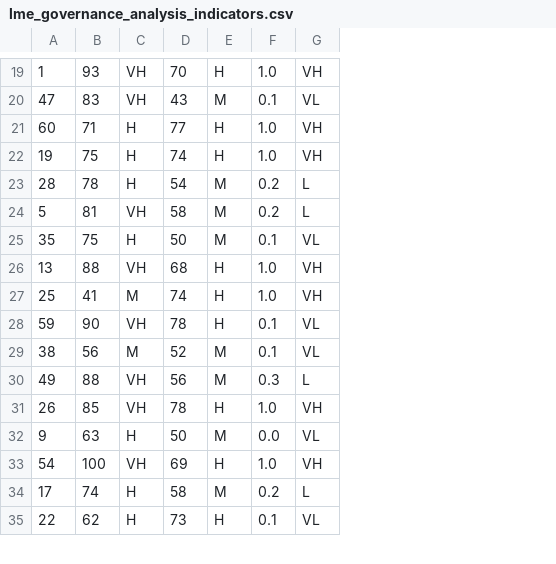
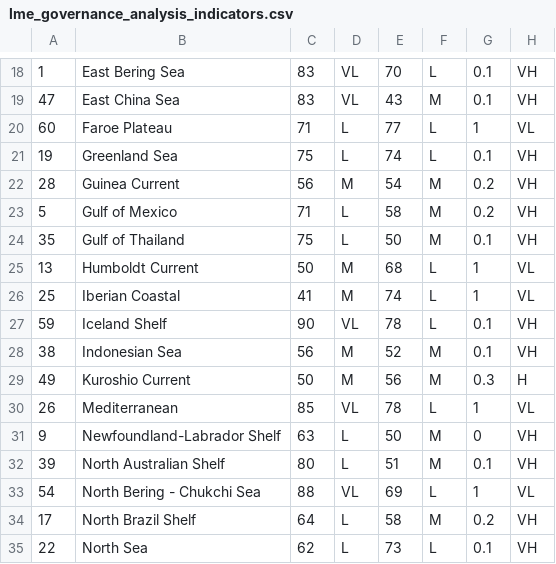
Before and after one commit to BrunoCombal/oso_public_store, a CSV file: lmes_governance/lme_governance_analysis_indicators.csv, drawn as a sheet; only a part is shown, gaps mark what is left out; removed rows and columns are numbered as before the commit, all else as after; the diff covers the shown part only; the diff names each change by its address in the sheet, - before the commit and + after, or states it on an @@ line.

```diff
--- a/lmes_governance/lme_governance_analysis_indicators.csv
+++ b/lmes_governance/lme_governance_analysis_indicators.csv
+column B, rows 18-31: East Bering Sea | East China Sea | Faroe Plateau | Greenland Sea | Guinea Current | Gulf of Mexico | Gulf of Thailand | Humboldt Current | Iberian Coastal | Iceland Shelf | Indonesian Sea | Kuroshio Current | Mediterranean | Newfoundland-Labrador Shelf; rows 33-35: North Bering - Chukchi Sea | North Brazil Shelf | North Sea
-column C, rows 19-35: VH | VH | H | H | H | VH | H | VH | M | VH | M | VH | VH | H | VH | H | H
+column D, rows 18-31: VL | VL | L | L | M | L | L | M | M | VL | M | M | VL | L; rows 33-35: VL | L | L
-C18: 93
+C18: 83
-F18: H
+F18: L
-G18: 1.0
+G18: 0.1
-H19: VL
+H19: VH
-F20:F21: H
+F20:F21: L
-G20: 1.0
+G20: 1
-H20: VH
+H20: VL
-G21: 1.0
+G21: 0.1
-C22: 78
+C22: 56
-H22:H23: L
+H22:H23: VH
-C23: 81
+C23: 71
-H24: VL
+H24: VH
-C25: 88
+C25: 50
-F25:F27: H
+F25:F27: L
-G25:G26: 1.0
+G25:G26: 1
-H25:H26: VH
+H25:H26: VL
-H27:H28: VL
+H27:H28: VH
-C29: 88
+C29: 50
-H29: L
+H29: H
-F30: H
+F30: L
-G30: 1.0
+G30: 1
-H30: VH
+H30: VL
-G31: 0.0
+G31: 0
-H31: VL
+H31: VH
+row 32: 39 | North Australian Shelf | 80 | L | 51 | M | 0.1 | VH
-C33: 100
+C33: 88
-F33: H
+F33: L
-G33: 1.0
+G33: 1
-H33: VH
+H33: VL
-C34: 74
+C34: 64
-H34: L
+H34: VH
-F35: H
+F35: L
-H35: VL
+H35: VH
```
Also changed, not shown: 17 added rows, 2 removed rows and 72 edited cells elsewhere in this file, 13 other files.
